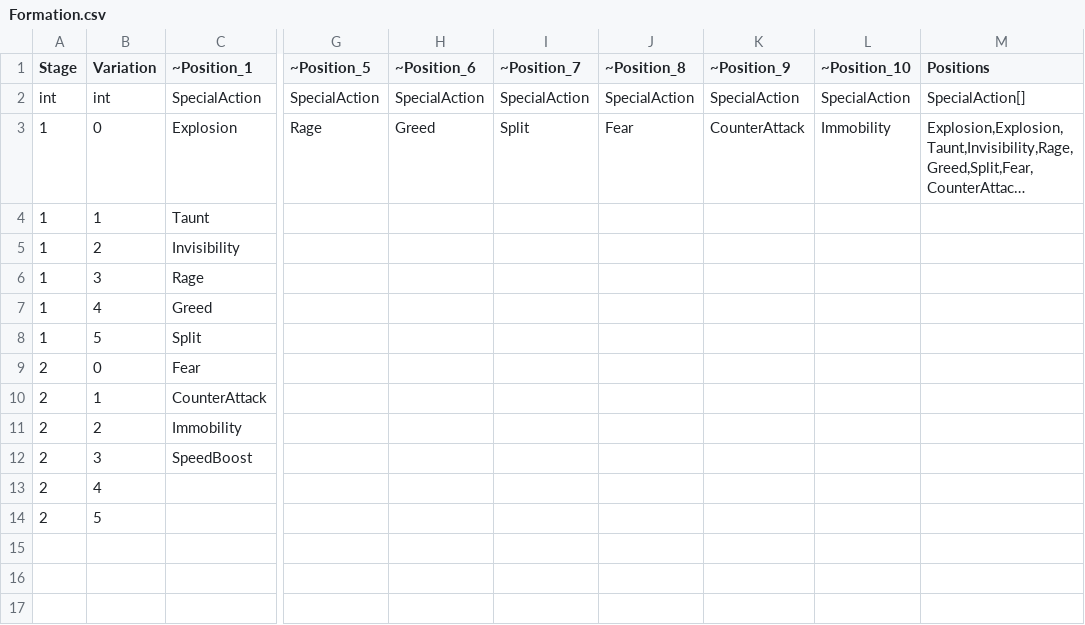
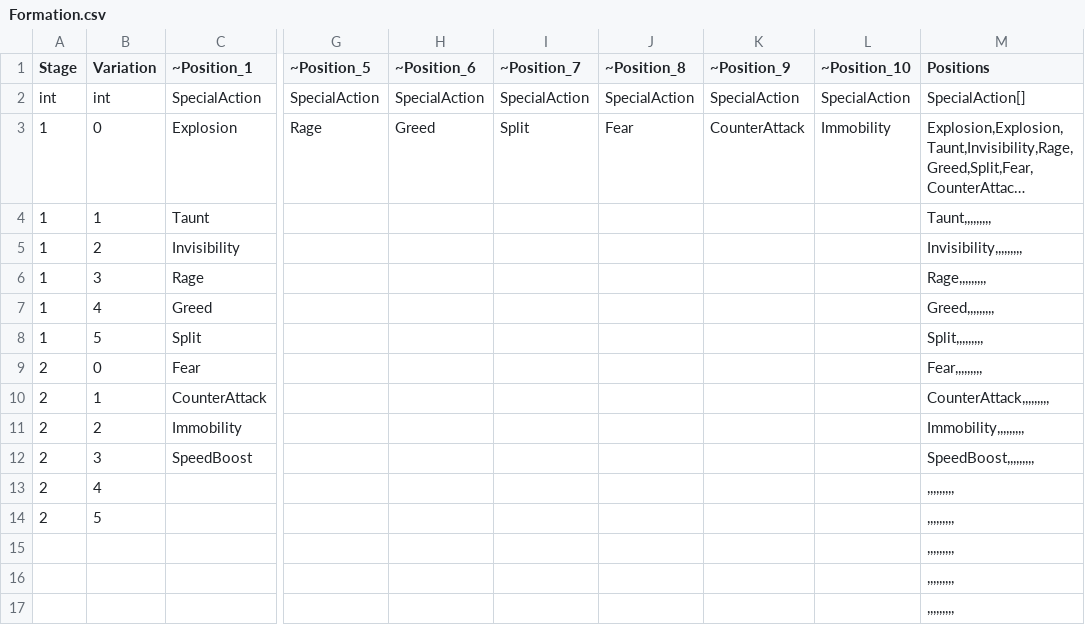
Before and after one commit to seungho6858/TakiLand, a CSV file: Tables/Formation.csv, drawn as a sheet; only a part is shown, gaps mark what is left out; long unchanged cells end in …; rows hold the shown columns only; the diff names each change by its address in the sheet, - before the commit and + after, or states it on an @@ line.

Commit message:
테이블 업데이트

```diff
--- a/Tables/Formation.csv
+++ b/Tables/Formation.csv
-M4 (Positions): (empty)
+M4 (Positions): Taunt,,,,,,,,,
-M5 (Positions): (empty)
+M5 (Positions): Invisibility,,,,,,,,,
-M6 (Positions): (empty)
+M6 (Positions): Rage,,,,,,,,,
-M7 (Positions): (empty)
+M7 (Positions): Greed,,,,,,,,,
-M8 (Positions): (empty)
+M8 (Positions): Split,,,,,,,,,
-M9 (Positions): (empty)
+M9 (Positions): Fear,,,,,,,,,
-M10 (Positions): (empty)
+M10 (Positions): CounterAttack,,,,,,,,,
-M11 (Positions): (empty)
+M11 (Positions): Immobility,,,,,,,,,
-M12 (Positions): (empty)
+M12 (Positions): SpeedBoost,,,,,,,,,
-M13:M14 (Positions): (empty)
+M13:M14 (Positions): ,,,,,,,,,
+row 15:  |  |  |  |  |  |  |  |  | ,,,,,,,,,
+row 16:  |  |  |  |  |  |  |  |  | ,,,,,,,,,
+row 17:  |  |  |  |  |  |  |  |  | ,,,,,,,,,
```
